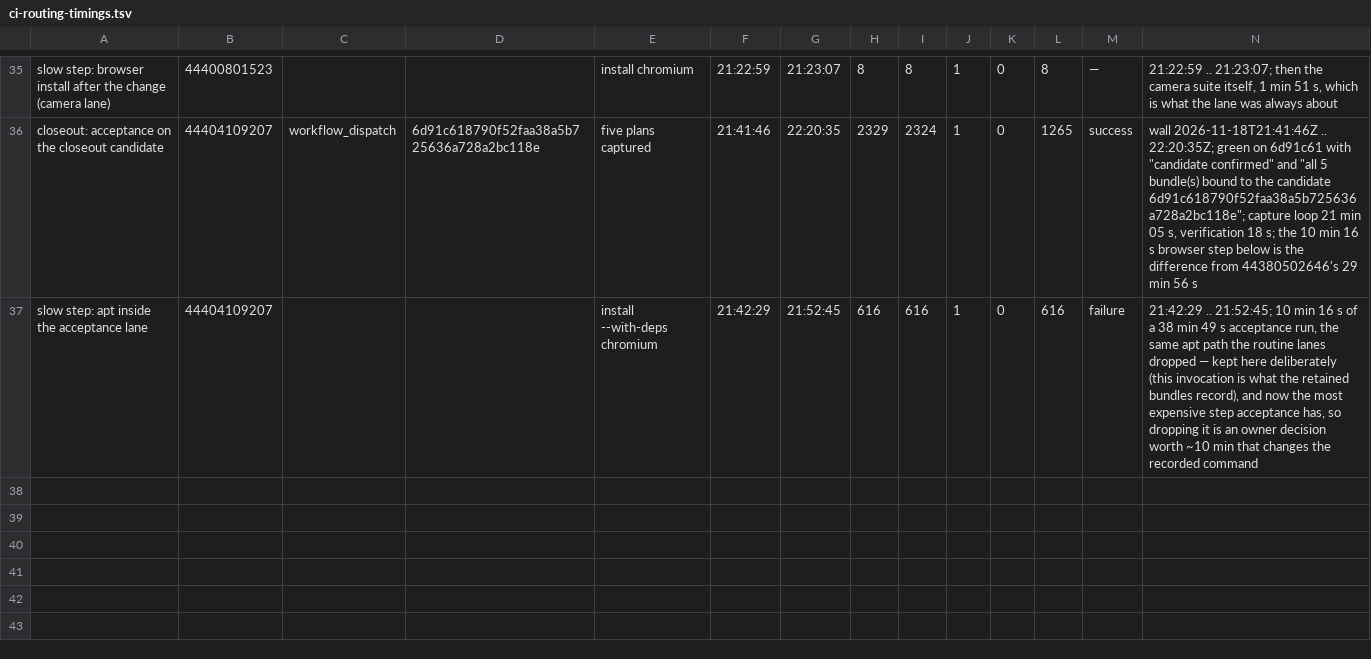
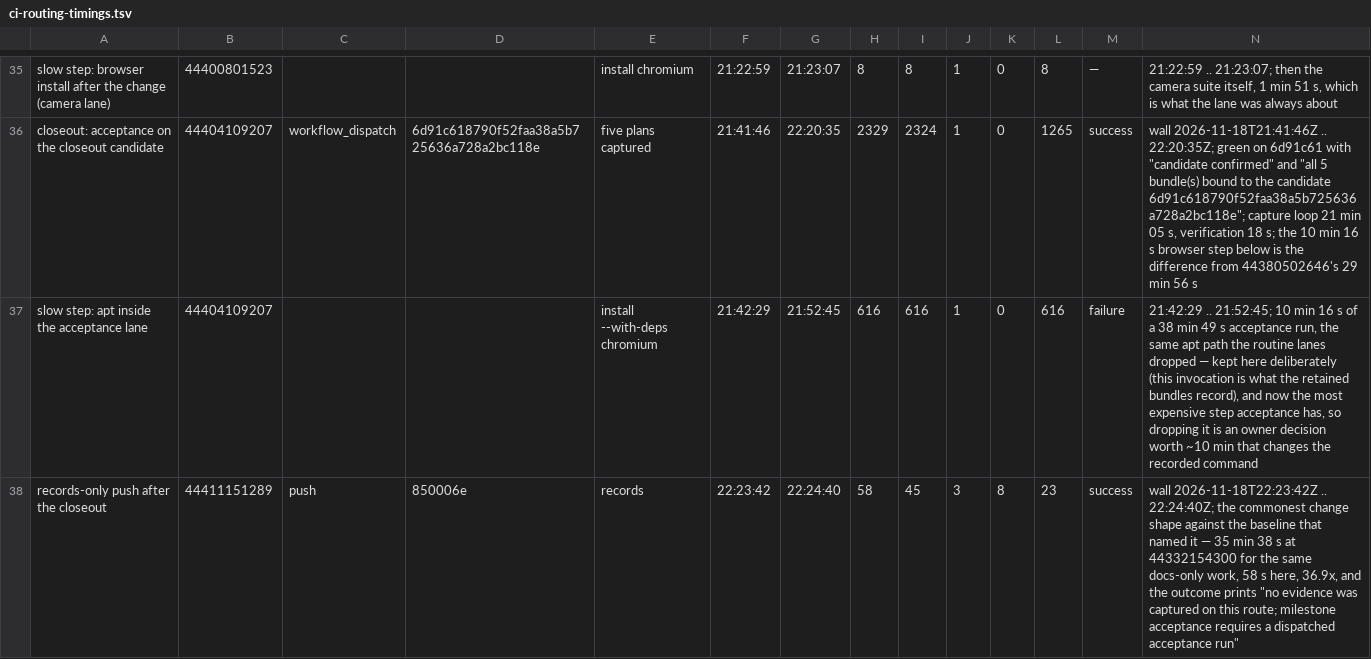
Before and after one commit to TomBResearch/UntitledDinosaurGame, a TSV file: docs/contracts/assignments/evidence/ci-routing-timings.tsv, drawn as a sheet; only a part is shown, gaps mark what is left out.

Commit message:
docs(ci): the records-only number on the closeout candidate, and two claims tightened to what was measured
`44411151289`: the closeout's own records push — docs and `checksums.json` — green in 58 s, three jobs run and
eight skipped, route `records`. That is the same change shape as the baseline the owner named (`44332154300`,
35 min 38 s) on the closeout candidate, so the row goes next to the others as 36.9×.

Two sentences in §9 said more than they earned. The local outcome check was six invocations covering seven
assertions, not "six cases" of a seven-item list, and one of those six is the passing control itself — a route
selecting `records` while eight lanes skip. And the blank-candidate refusal carried a wall-clock timestamp I did
not capture at the time; what is known is that the dispatch was answered `HTTP 422: Required input 'candidate_sha'
not provided` and created no run, so it now says exactly that, including that there is no run id to cite.

```diff
--- a/docs/contracts/assignments/evidence/ci-routing-timings.tsv
+++ b/docs/contracts/assignments/evidence/ci-routing-timings.tsv
@@ -37 +37,2 @@ closeout: acceptance on the closeout candidate	44404109207	workflow_dispatch	6d9
 slow step: apt inside the acceptance lane	44404109207			install --with-deps chromium	21:42:29	21:52:45	616	616	1	0	616	failure	21:42:29 .. 21:52:45; 10 min 16 s of a 38 min 49 s acceptance run, the same apt path the routine lanes dropped — kept here deliberately (this invocation is what the retained bundles record), and now the most expensive step acceptance has, so dropping it is an owner decision worth ~10 min that changes the recorded command
+records-only push after the closeout	44411151289	push	850006e	records	22:23:42	22:24:40	58	45	3	8	23	success	wall 2026-11-18T22:23:42Z .. 22:24:40Z; the commonest change shape against the baseline that named it — 35 min 38 s at 44332154300 for the same docs-only work, 58 s here, 36.9x, and the outcome prints "no evidence was captured on this route; milestone acceptance requires a dispatched acceptance run"
```
Also changed, not shown: 1 other file.
